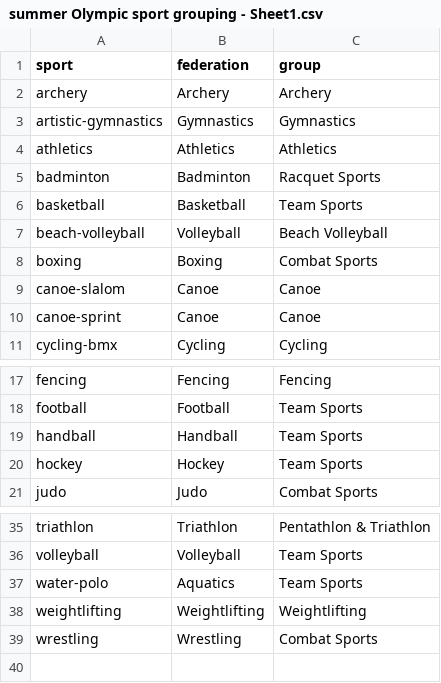
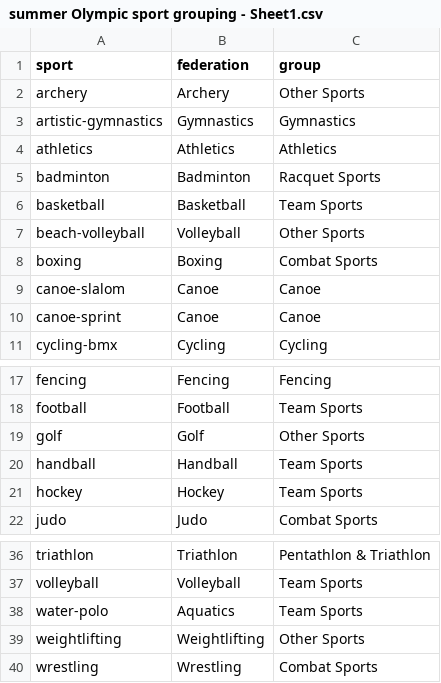
Before and after one commit to d-qn/2016_08_02_rioOlympicsAthletes, a CSV file: input/summer Olympic sport grouping - Sheet1.csv, drawn as a sheet; only a part is shown, gaps mark what is left out.

```diff
--- a/input/summer Olympic sport grouping - Sheet1.csv
+++ b/input/summer Olympic sport grouping - Sheet1.csv
@@ -1,3 +1,3 @@
 sport,federation,group
-archery,Archery,Archery
+archery,Archery,Other Sports
 artistic-gymnastics,Gymnastics,Gymnastics
@@ -6,3 +6,3 @@ badminton,Badminton,Racquet Sports
 basketball,Basketball,Team Sports
-beach-volleyball,Volleyball,Beach Volleyball
+beach-volleyball,Volleyball,Other Sports
 boxing,Boxing,Combat Sports
@@ -18,2 +18,3 @@ fencing,Fencing,Fencing
 football,Football,Team Sports
+golf,Golf,Other Sports
 handball,Handball,Team Sports
@@ -37,3 +38,3 @@ volleyball,Volleyball,Team Sports
 water-polo,Aquatics,Team Sports
-weightlifting,Weightlifting,Weightlifting
+weightlifting,Weightlifting,Other Sports
 wrestling,Wrestling,Combat Sports
```
Also changed, not shown: 6 other files.
